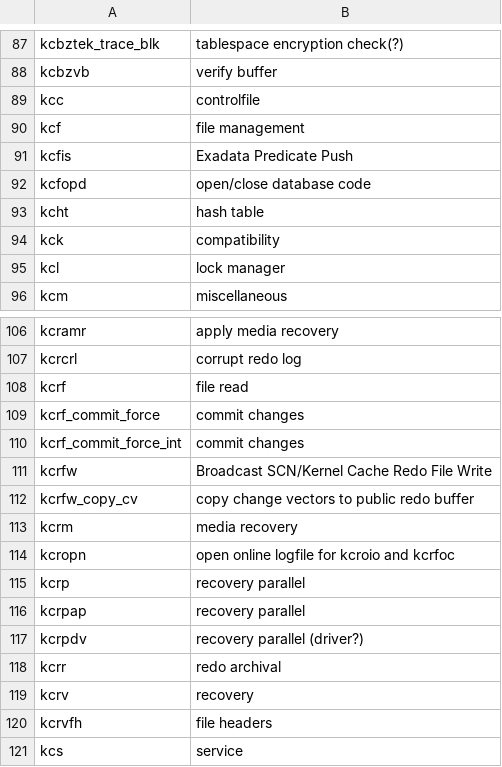
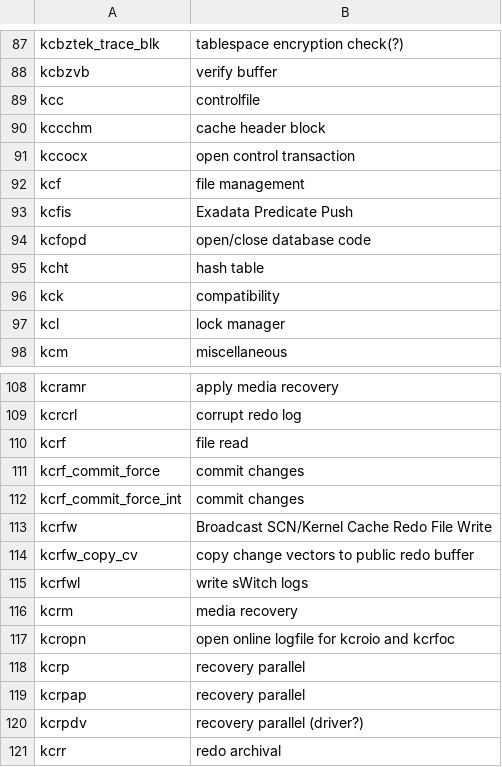
Before and after one commit to skoehler-soocs/ora_db_func_anno, a CSV file: functions.csv, drawn as a sheet; only a part is shown, gaps mark what is left out; the shorter side is filled out with more unchanged rows; the diff names each change by its address in the sheet, - before the commit and + after, or states it on an @@ line.

Commit message:
few additional functions

```diff
--- a/functions.csv
+++ b/functions.csv
+row 90: kccchm | cache header block
+row 91: kccocx | open control transaction
+row 115: kcrfwl | write sWitch logs
```
